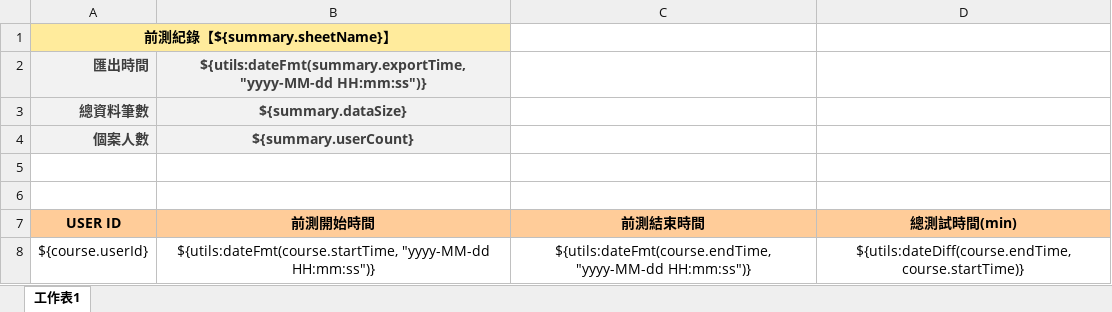
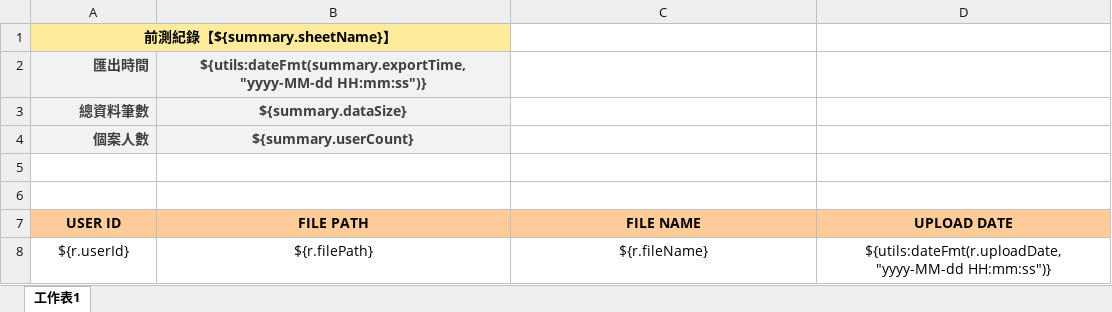
Before and after one commit to JHying/report-service, an Excel workbook: src/main/resources/templates/pretestSummary.xlsx, sheet 工作表1, drawn as a sheet; values as stored, in another font and other column widths than the file's, no borders; removed rows and columns are numbered as before the commit, all else as after; the diff names each change by its address in the sheet, - before the commit and + after, or states it on an @@ line.

```diff
--- a/src/main/resources/templates/pretestSummary.xlsx (sheet 工作表1)
+++ b/src/main/resources/templates/pretestSummary.xlsx (sheet 工作表1)
-B7: 前測開始時間
+B7: FILE PATH
-C7: 前測結束時間
+C7: FILE NAME
-D7: 總測試時間(min)
+D7: UPLOAD DATE
-row 8: ${course.userId} | ${utils:dateFmt(course.startTime, "yyyy-MM-dd HH:mm:ss")} | ${utils:dateFmt(course.endTime, "yyyy-MM-dd HH:mm:ss")} | ${utils:dateDiff(course.endTime, course.startTime)}
+row 8: ${r.userId} | ${r.filePath} | ${r.fileName} | ${utils:dateFmt(r.uploadDate, "yyyy-MM-dd HH:mm:ss")}
```
Also changed, not shown: 20 other files.
